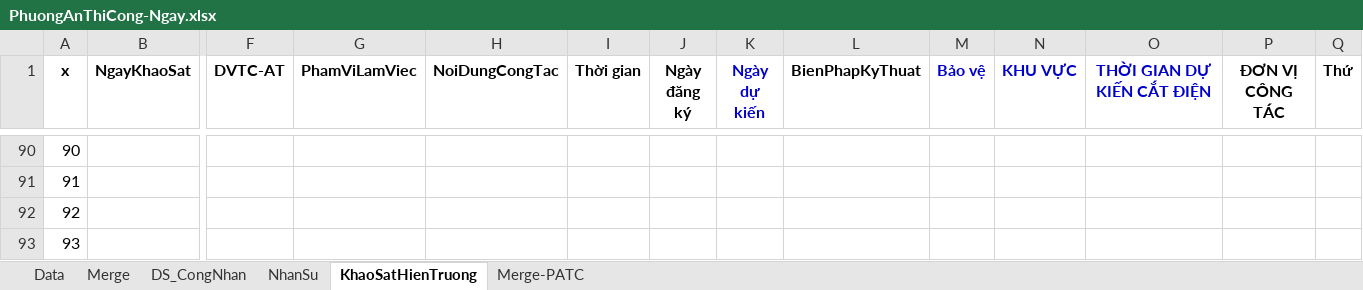
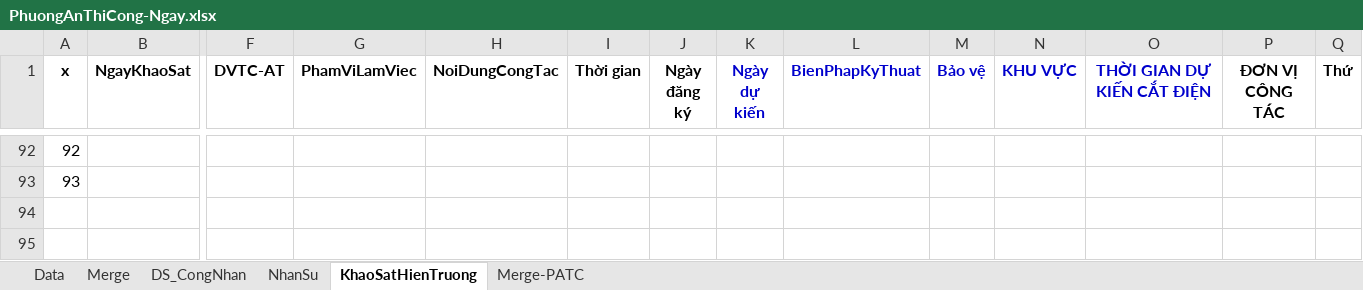
Before and after one commit to thuctd/ThuLoc, an Excel workbook: TrungThau/20191261297-DLCM-CaiTaoLuoiDien--/PhuongAnThiCong-Ngay.xlsx, sheet KhaoSatHienTruong, drawn as a sheet; only a part is shown, gaps mark what is left out; values as stored, in another font and other column widths than the file's, no borders; conditional formats not drawn; removed rows and columns are numbered as before the commit, all else as after; rows hold the shown columns only; the diff covers the shown part only; the diff names each change by its address in the sheet, - before the commit and + after, or states it on an @@ line.

```diff
--- a/TrungThau/20191261297-DLCM-CaiTaoLuoiDien--/PhuongAnThiCong-Ngay.xlsx (sheet KhaoSatHienTruong)
+++ b/TrungThau/20191261297-DLCM-CaiTaoLuoiDien--/PhuongAnThiCong-Ngay.xlsx (sheet KhaoSatHienTruong)
-L1 text colour: black
+L1 text colour: #0000CC
@@ column A (x) renumbered between rows 3 and 93 @@
-row 92: 92
-row 93: 93
```
Also changed, not shown: 3 added rows, 1 removed row and cell formats elsewhere in this sheet, sheet Merge-PATC, formulas that keep their value, hidden cells, 21 other files.
